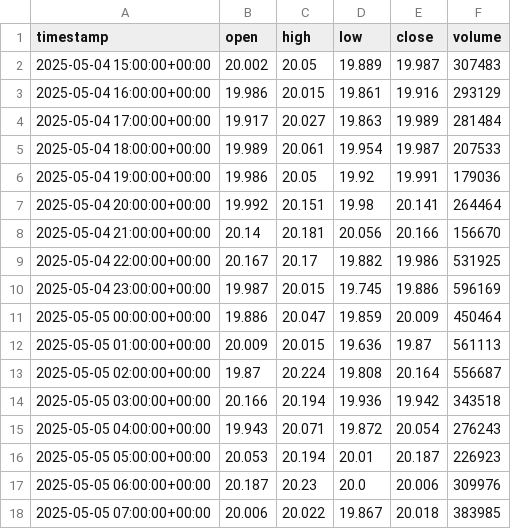
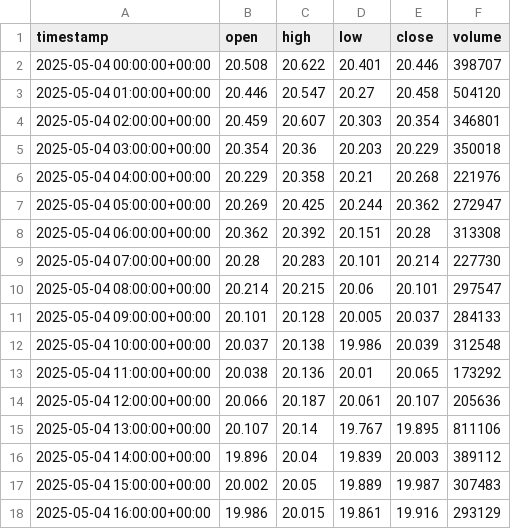
Before and after one commit to Yg9696/ML-BOT, a CSV file: data/binance_um_ohlcv/1h/AVAXUSDT.csv, drawn as a sheet; only a part is shown; the shorter side is filled out with more unchanged rows; the diff covers the shown part only; the diff names each change by its address in the sheet, - before the commit and + after, or states it on an @@ line.

```diff
--- a/data/binance_um_ohlcv/1h/AVAXUSDT.csv
+++ b/data/binance_um_ohlcv/1h/AVAXUSDT.csv
+row 2: 2025-05-04 00:00:00+00:00 | 20.508 | 20.622 | 20.401 | 20.446 | 398707
+row 3: 2025-05-04 01:00:00+00:00 | 20.446 | 20.547 | 20.27 | 20.458 | 504120
+row 4: 2025-05-04 02:00:00+00:00 | 20.459 | 20.607 | 20.303 | 20.354 | 346801
+row 5: 2025-05-04 03:00:00+00:00 | 20.354 | 20.36 | 20.203 | 20.229 | 350018
+row 6: 2025-05-04 04:00:00+00:00 | 20.229 | 20.358 | 20.21 | 20.268 | 221976
+row 7: 2025-05-04 05:00:00+00:00 | 20.269 | 20.425 | 20.244 | 20.362 | 272947
+row 8: 2025-05-04 06:00:00+00:00 | 20.362 | 20.392 | 20.151 | 20.28 | 313308
+row 9: 2025-05-04 07:00:00+00:00 | 20.28 | 20.283 | 20.101 | 20.214 | 227730
+row 10: 2025-05-04 08:00:00+00:00 | 20.214 | 20.215 | 20.06 | 20.101 | 297547
+row 11: 2025-05-04 09:00:00+00:00 | 20.101 | 20.128 | 20.005 | 20.037 | 284133
+row 12: 2025-05-04 10:00:00+00:00 | 20.037 | 20.138 | 19.986 | 20.039 | 312548
+row 13: 2025-05-04 11:00:00+00:00 | 20.038 | 20.136 | 20.01 | 20.065 | 173292
+row 14: 2025-05-04 12:00:00+00:00 | 20.066 | 20.187 | 20.061 | 20.107 | 205636
+row 15: 2025-05-04 13:00:00+00:00 | 20.107 | 20.14 | 19.767 | 19.895 | 811106
+row 16: 2025-05-04 14:00:00+00:00 | 19.896 | 20.04 | 19.839 | 20.003 | 389112
```
Also changed, not shown: 15 removed rows elsewhere in this file, data/binance_um_ohlcv/1h/ADAUSDT.csv, data/binance_um_ohlcv/1h/BNBUSDT.csv, 24 other files.
